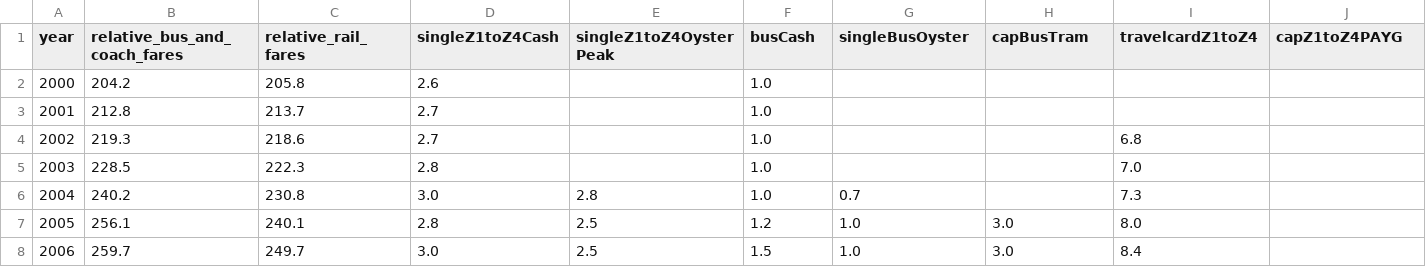
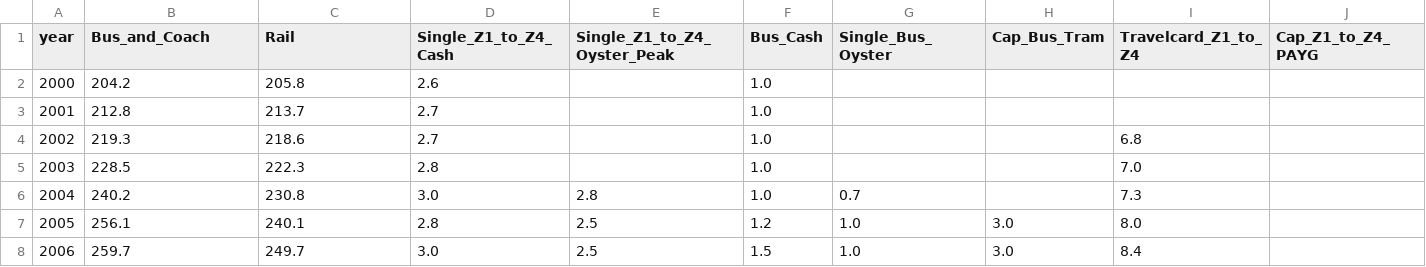
Before and after one commit to avekassy1/tfl-price-visualisations, a CSV file: data/fares/processed/combined_transport_fares.csv, drawn as a sheet; only a part is shown; the diff covers the shown part only; the diff names each change by its address in the sheet, - before the commit and + after, or states it on an @@ line.

```diff
--- a/data/fares/processed/combined_transport_fares.csv
+++ b/data/fares/processed/combined_transport_fares.csv
-B1: relative_bus_and_coach_fares
+B1: Bus_and_Coach
-C1: relative_rail_fares
+C1: Rail
-D1: singleZ1toZ4Cash
+D1: Single_Z1_to_Z4_Cash
-E1: singleZ1toZ4OysterPeak
+E1: Single_Z1_to_Z4_Oyster_Peak
-F1: busCash
+F1: Bus_Cash
-G1: singleBusOyster
+G1: Single_Bus_Oyster
-H1: capBusTram
+H1: Cap_Bus_Tram
-I1: travelcardZ1toZ4
+I1: Travelcard_Z1_to_Z4
-J1: capZ1toZ4PAYG
+J1: Cap_Z1_to_Z4_PAYG
```
Also changed, not shown: 2 edited cells elsewhere in this file, data/fares/raw/TfLHistoricalFares2000to2025.csv, data/fares/raw/bus_and_coach_fares.csv, 10 other files.
